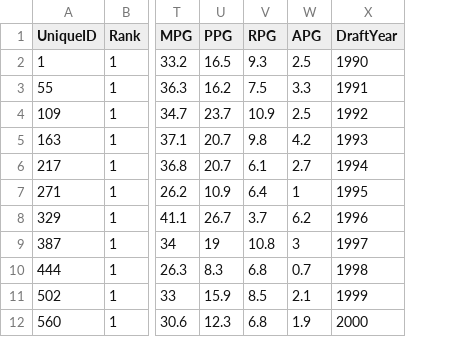
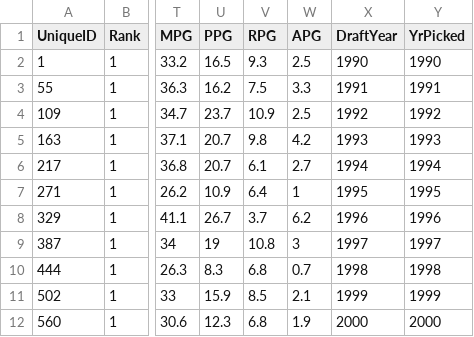
Before and after one commit to 550tealeaves/D3-fundamentals, a CSV file: Week-9-Interactivity/Week-9-HW/top-pick-NBA-draft-20yrs.csv, drawn as a sheet; only a part is shown, gaps mark what is left out; the diff names each change by its address in the sheet, - before the commit and + after, or states it on an @@ line.

```diff
--- a/Week-9-Interactivity/Week-9-HW/top-pick-NBA-draft-20yrs.csv
+++ b/Week-9-Interactivity/Week-9-HW/top-pick-NBA-draft-20yrs.csv
+column Y (YrPicked), rows 2-12: 1990 | 1991 | 1992 | 1993 | 1994 | 1995 | 1996 | 1997 | 1998 | 1999 | 2000
```
Also changed, not shown: 1 other file.
